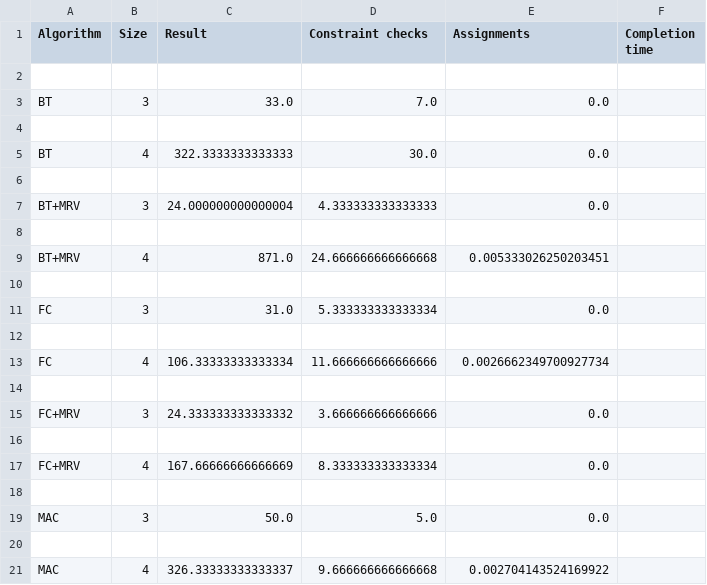
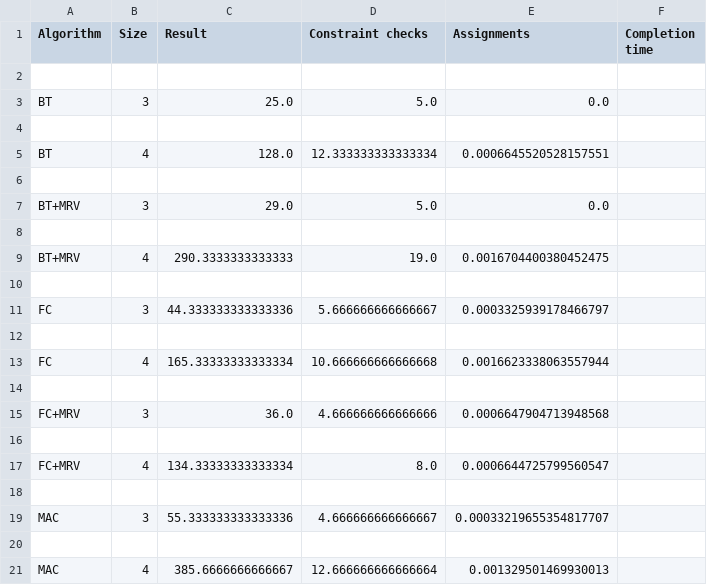
Before and after one commit to KareimGazer/Kenken-CSP-Calibre, a CSV file: kenken.csv, drawn as a sheet.

```diff
--- a/kenken.csv
+++ b/kenken.csv
@@ -2,20 +2,20 @@ Algorithm,Size,Result,Constraint checks,Assignments,Completion time
 
-BT,3,33.0,7.0,0.0
+BT,3,25.0,5.0,0.0
 
-BT,4,322.3333333333333,30.0,0.0
+BT,4,128.0,12.333333333333334,0.0006645520528157551
 
-BT+MRV,3,24.000000000000004,4.333333333333333,0.0
+BT+MRV,3,29.0,5.0,0.0
 
-BT+MRV,4,871.0,24.666666666666668,0.005333026250203451
+BT+MRV,4,290.3333333333333,19.0,0.0016704400380452475
 
-FC,3,31.0,5.333333333333334,0.0
+FC,3,44.333333333333336,5.666666666666667,0.0003325939178466797
 
-FC,4,106.33333333333334,11.666666666666666,0.0026662349700927734
+FC,4,165.33333333333334,10.666666666666668,0.0016623338063557944
 
-FC+MRV,3,24.333333333333332,3.666666666666666,0.0
+FC+MRV,3,36.0,4.666666666666666,0.0006647904713948568
 
-FC+MRV,4,167.66666666666669,8.333333333333334,0.0
+FC+MRV,4,134.33333333333334,8.0,0.0006644725799560547
 
-MAC,3,50.0,5.0,0.0
+MAC,3,55.333333333333336,4.666666666666667,0.00033219655354817707
 
-MAC,4,326.33333333333337,9.666666666666668,0.002704143524169922
+MAC,4,385.6666666666667,12.666666666666664,0.001329501469930013
```
Also changed, not shown: 2 other files.
